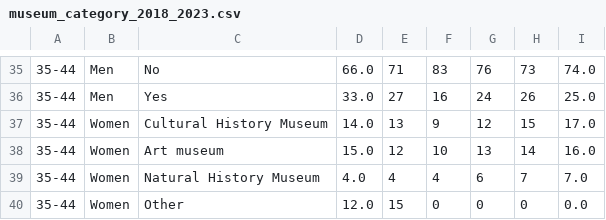
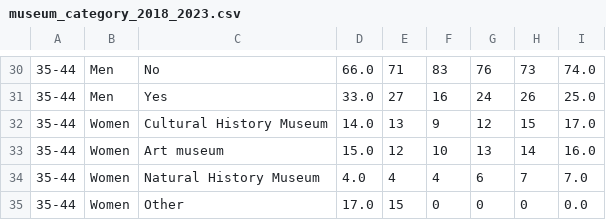
Before and after one commit to BeataJoKo/Data_Viz, a CSV file: data/museum_category_2018_2023.csv, drawn as a sheet; only a part is shown, gaps mark what is left out; addresses are those after the commit; the diff covers the shown part only; the diff names each change by its address in the sheet, - before the commit and + after, or states it on an @@ line.

```diff
--- a/data/museum_category_2018_2023.csv
+++ b/data/museum_category_2018_2023.csv
-D35: 12.0
+D35: 17.0
```
Also changed, not shown: 14 removed rows and 13 edited cells elsewhere in this file.
